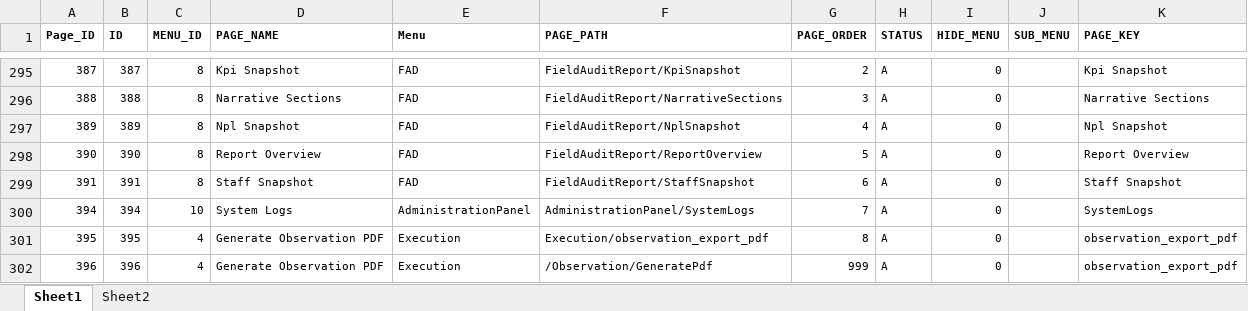
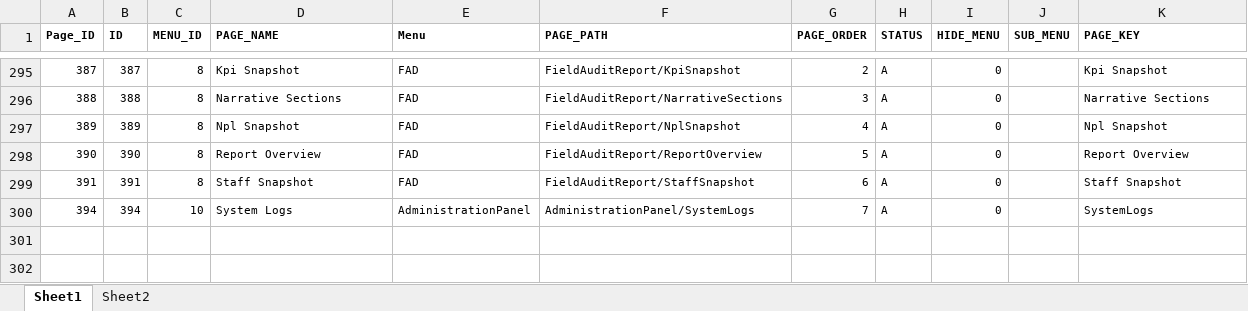
Before and after one commit to Asadch1979/HTTPS-IAS-Production, an Excel workbook: AIS/wwwroot/Images/Page ID.xlsx, sheet Sheet1, drawn as a sheet; only a part is shown, gaps mark what is left out; values as stored, in another font and other column widths than the file's, no borders; the diff names each change by its address in the sheet, - before the commit and + after, or states it on an @@ line.

```diff
--- a/AIS/wwwroot/Images/Page ID.xlsx (sheet Sheet1)
+++ b/AIS/wwwroot/Images/Page ID.xlsx (sheet Sheet1)
-row 301: 395 | 395 | 4 | Generate Observation PDF | Execution | Execution/observation_export_pdf | 8 | A | 0 |  | observation_export_pdf
-row 302: 396 | 396 | 4 | Generate Observation PDF | Execution | /Observation/GeneratePdf | 999 | A | 0 |  | observation_export_pdf
```
Also changed, not shown: 8 other files.
